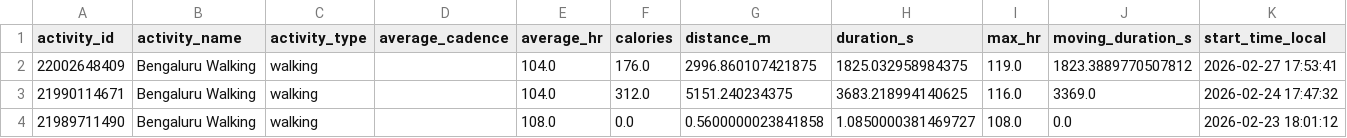
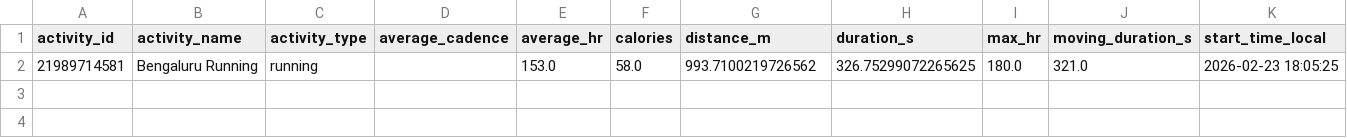
Before and after one commit to truedevopsmk-lab/garmin-dashboard, a CSV file: data/activities.csv, drawn as a sheet; removed rows and columns are numbered as before the commit, all else as after; the diff names each change by its address in the sheet, - before the commit and + after, or states it on an @@ line.

```diff
--- a/data/activities.csv
+++ b/data/activities.csv
-row 2: 22002648409 | Bengaluru Walking | walking |  | 104.0 | 176.0 | 2996.860107421875 | 1825.032958984375 | 119.0 | 1823.3889770507812 | 2026-02-27 17:53:41
-row 3: 21990114671 | Bengaluru Walking | walking |  | 104.0 | 312.0 | 5151.240234375 | 3683.218994140625 | 116.0 | 3369.0 | 2026-02-24 17:47:32
-row 4: 21989711490 | Bengaluru Walking | walking |  | 108.0 | 0.0 | 0.5600000023841858 | 1.0850000381469727 | 108.0 | 0.0 | 2026-02-23 18:01:12
+row 2: 21989714581 | Bengaluru Running | running |  | 153.0 | 58.0 | 993.7100219726562 | 326.75299072265625 | 180.0 | 321.0 | 2026-02-23 18:05:25
```
Also changed, not shown: 1 other file.
